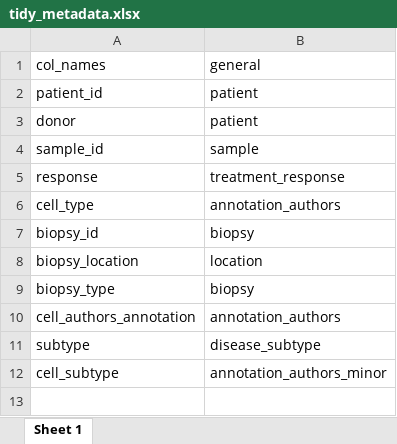
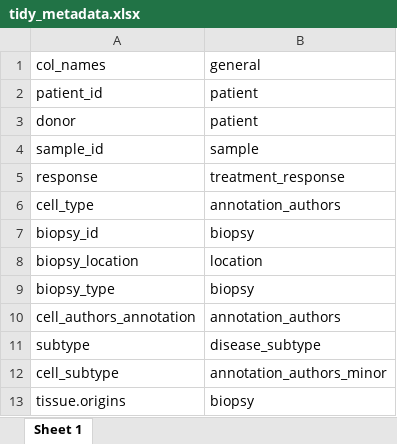
Before and after one commit to ImmucanWP7/immucan-scdb, an Excel workbook: tidy_metadata.xlsx, sheet Sheet 1, drawn as a sheet; values as stored, in another font and other column widths than the file's, no borders; the diff names each change by its address in the sheet, - before the commit and + after, or states it on an @@ line.

Commit message:
Updated terms

```diff
--- a/tidy_metadata.xlsx (sheet Sheet 1)
+++ b/tidy_metadata.xlsx (sheet Sheet 1)
+row 13: tissue.origins | biopsy
```
